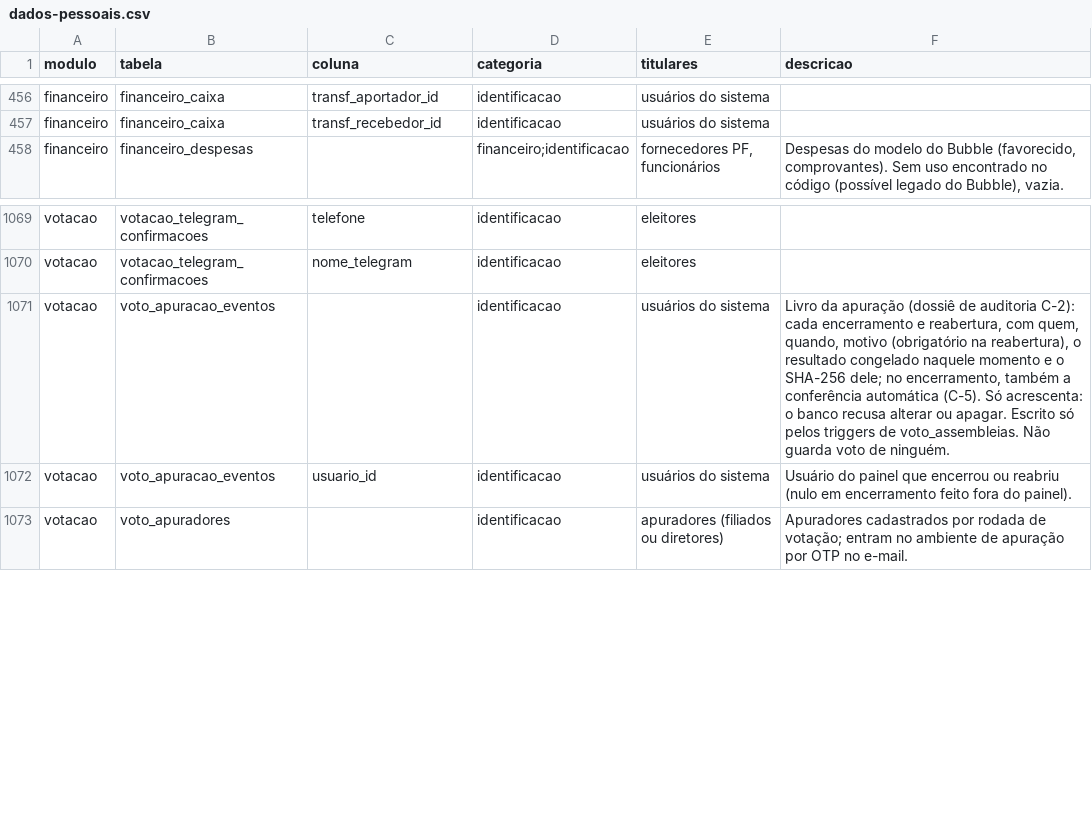
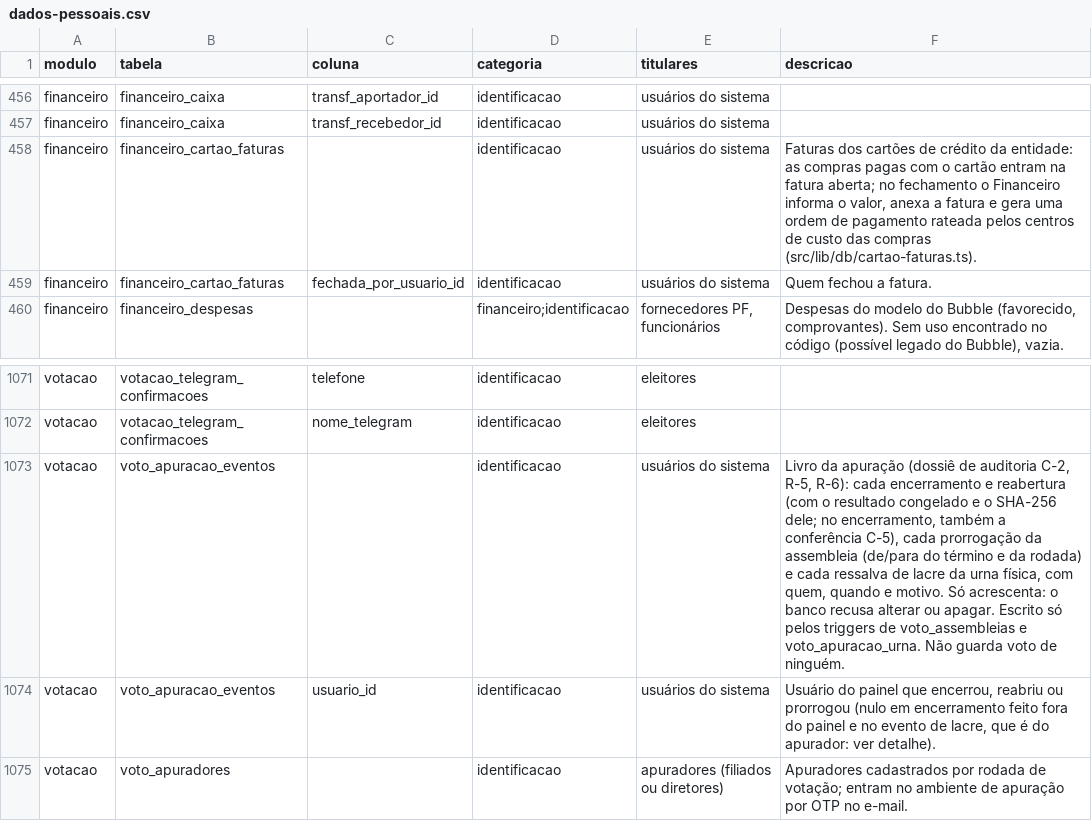
Before and after one commit to brunovillela/confluir_v2, a CSV file: docs/dados/dados-pessoais.csv, drawn as a sheet; only a part is shown, gaps mark what is left out.

```diff
--- a/docs/dados/dados-pessoais.csv
+++ b/docs/dados/dados-pessoais.csv
@@ -457,2 +457,4 @@ modulo,tabela,coluna,categoria,titulares,descricao
 "financeiro","financeiro_caixa","transf_recebedor_id","identificacao","usuários do sistema",""
+"financeiro","financeiro_cartao_faturas","","identificacao","usuários do sistema","Faturas dos cartões de crédito da entidade: as compras pagas com o cartão entram na fatura aberta; no fechamento o Financeiro informa o valor, anexa a fatura e gera uma ordem de pagamento rateada pelos centros de custo das compras (src/lib/db/cartao-faturas.ts)."
+"financeiro","financeiro_cartao_faturas","fechada_por_usuario_id","identificacao","usuários do sistema","Quem fechou a fatura."
 "financeiro","financeiro_despesas","","financeiro;identificacao","fornecedores PF, funcionários","Despesas do modelo do Bubble (favorecido, comprovantes). Sem uso encontrado no código (possível legado do Bubble), vazia."
@@ -1070,4 +1072,4 @@ modulo,tabela,coluna,categoria,titulares,descricao
 "votacao","votacao_telegram_confirmacoes","nome_telegram","identificacao","eleitores",""
-"votacao","voto_apuracao_eventos","","identificacao","usuários do sistema","Livro da apuração (dossiê de auditoria C-2): cada encerramento e reabertura, com quem, quando, motivo (obrigatório na reabertura), o resultado congelado naquele momento e o SHA-256 dele; no encerramento, também a conferência automática (C-5). Só acrescenta: o banco recusa alterar ou apagar. Escrito só pelos triggers de voto_assembleias. Não guarda voto de ninguém."
-"votacao","voto_apuracao_eventos","usuario_id","identificacao","usuários do sistema","Usuário do painel que encerrou ou reabriu (nulo em encerramento feito fora do painel)."
+"votacao","voto_apuracao_eventos","","identificacao","usuários do sistema","Livro da apuração (dossiê de auditoria C-2, R-5, R-6): cada encerramento e reabertura (com o resultado congelado e o SHA-256 dele; no encerramento, também a conferência C-5), cada prorrogação da assembleia (de/para do término e da rodada) e cada ressalva de lacre da urna física, com quem, quando e motivo. Só acrescenta: o banco recusa alterar ou apagar. Escrito só pelos triggers de voto_assembleias e voto_apuracao_urna. Não guarda voto de ninguém."
+"votacao","voto_apuracao_eventos","usuario_id","identificacao","usuários do sistema","Usuário do painel que encerrou, reabriu ou prorrogou (nulo em encerramento feito fora do painel e no evento de lacre, que é do apurador: ver detalhe)."
 "votacao","voto_apuradores","","identificacao","apuradores (filiados ou diretores)","Apuradores cadastrados por rodada de votação; entram no ambiente de apuração por OTP no e-mail."
```
Also changed, not shown: 30 other files.
